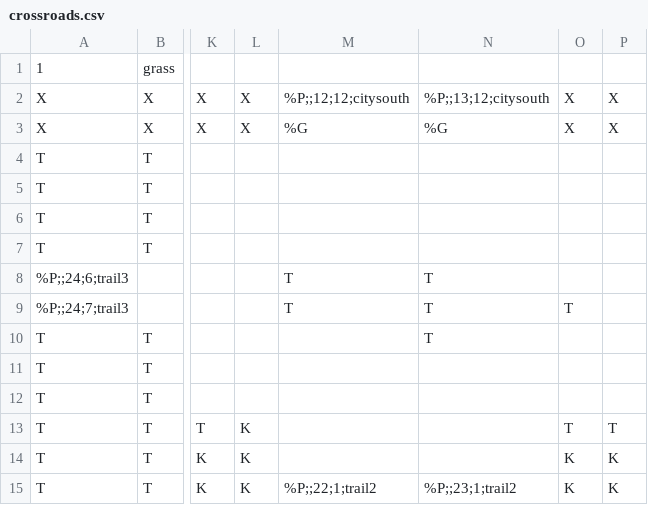
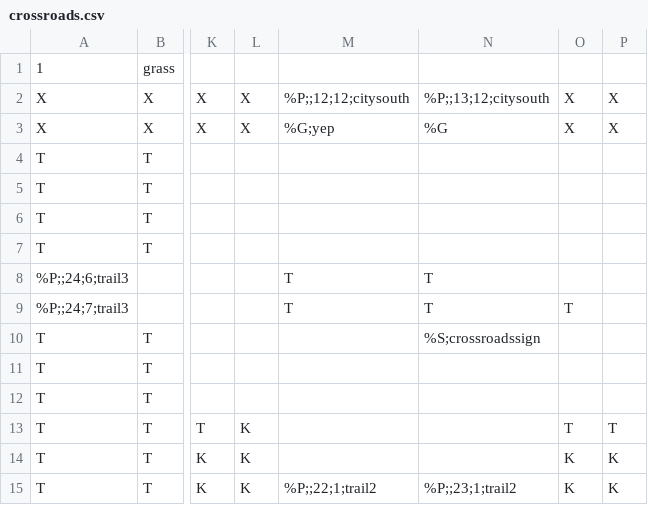
Before and after one commit to tmodell/The-Quincer-Chronicles-Toner-is-Low, a CSV file: src/world/lib/maps/crossroads.csv, drawn as a sheet; only a part is shown, gaps mark what is left out; the diff names each change by its address in the sheet, - before the commit and + after, or states it on an @@ line.

```diff
--- a/src/world/lib/maps/crossroads.csv
+++ b/src/world/lib/maps/crossroads.csv
-M3: %G
+M3: %G;yep
-N10: T
+N10: %S;crossroadssign
```
Also changed, not shown: src/world/lib/maps/cavemouth1.csv, src/world/lib/maps/cavemouth2.csv.
